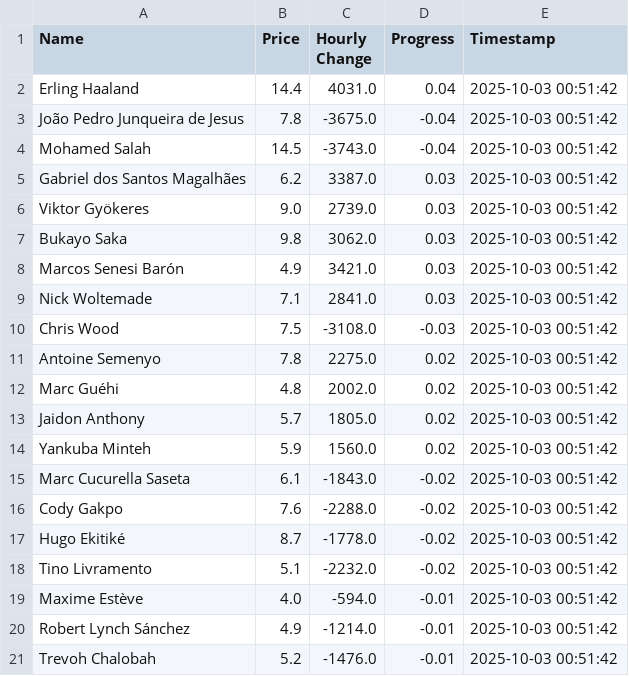
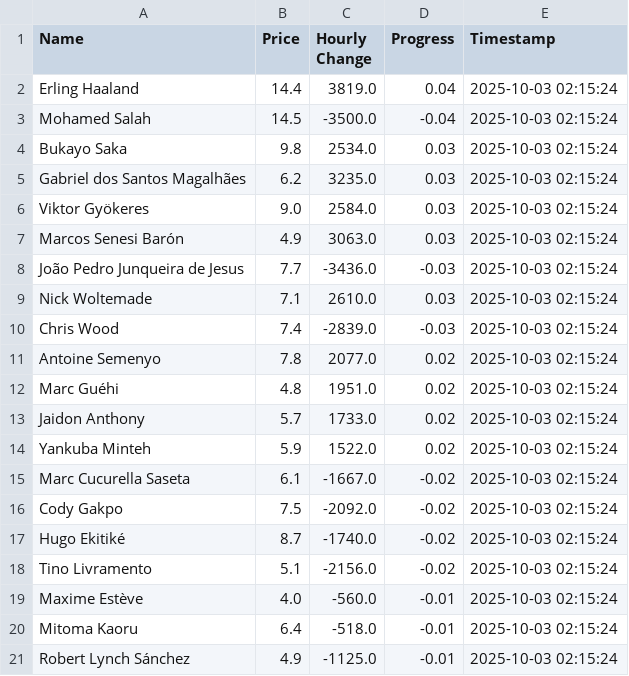
Before and after one commit to muhtasim-maleque/fpl-price-changes, a CSV file: fpl_summary.csv, drawn as a sheet.

```diff
--- a/fpl_summary.csv
+++ b/fpl_summary.csv
@@ -1,21 +1,21 @@
 Name,Price,Hourly Change,Progress,Timestamp
-Erling Haaland,14.4,4031.0,0.04,2025-10-03 00:51:42
-João Pedro Junqueira de Jesus,7.8,-3675.0,-0.04,2025-10-03 00:51:42
-Mohamed Salah,14.5,-3743.0,-0.04,2025-10-03 00:51:42
-Gabriel dos Santos Magalhães,6.2,3387.0,0.03,2025-10-03 00:51:42
-Viktor Gyökeres,9.0,2739.0,0.03,2025-10-03 00:51:42
-Bukayo Saka,9.8,3062.0,0.03,2025-10-03 00:51:42
-Marcos Senesi Barón,4.9,3421.0,0.03,2025-10-03 00:51:42
-Nick Woltemade,7.1,2841.0,0.03,2025-10-03 00:51:42
-Chris Wood,7.5,-3108.0,-0.03,2025-10-03 00:51:42
-Antoine Semenyo,7.8,2275.0,0.02,2025-10-03 00:51:42
-Marc Guéhi,4.8,2002.0,0.02,2025-10-03 00:51:42
-Jaidon Anthony,5.7,1805.0,0.02,2025-10-03 00:51:42
-Yankuba Minteh,5.9,1560.0,0.02,2025-10-03 00:51:42
-Marc Cucurella Saseta,6.1,-1843.0,-0.02,2025-10-03 00:51:42
-Cody Gakpo,7.6,-2288.0,-0.02,2025-10-03 00:51:42
-Hugo Ekitiké,8.7,-1778.0,-0.02,2025-10-03 00:51:42
-Tino Livramento,5.1,-2232.0,-0.02,2025-10-03 00:51:42
-Maxime Estève,4.0,-594.0,-0.01,2025-10-03 00:51:42
-Robert Lynch Sánchez,4.9,-1214.0,-0.01,2025-10-03 00:51:42
-Trevoh Chalobah,5.2,-1476.0,-0.01,2025-10-03 00:51:42
+Erling Haaland,14.4,3819.0,0.04,2025-10-03 02:15:24
+Mohamed Salah,14.5,-3500.0,-0.04,2025-10-03 02:15:24
+Bukayo Saka,9.8,2534.0,0.03,2025-10-03 02:15:24
+Gabriel dos Santos Magalhães,6.2,3235.0,0.03,2025-10-03 02:15:24
+Viktor Gyökeres,9.0,2584.0,0.03,2025-10-03 02:15:24
+Marcos Senesi Barón,4.9,3063.0,0.03,2025-10-03 02:15:24
+João Pedro Junqueira de Jesus,7.7,-3436.0,-0.03,2025-10-03 02:15:24
+Nick Woltemade,7.1,2610.0,0.03,2025-10-03 02:15:24
+Chris Wood,7.4,-2839.0,-0.03,2025-10-03 02:15:24
+Antoine Semenyo,7.8,2077.0,0.02,2025-10-03 02:15:24
+Marc Guéhi,4.8,1951.0,0.02,2025-10-03 02:15:24
+Jaidon Anthony,5.7,1733.0,0.02,2025-10-03 02:15:24
+Yankuba Minteh,5.9,1522.0,0.02,2025-10-03 02:15:24
+Marc Cucurella Saseta,6.1,-1667.0,-0.02,2025-10-03 02:15:24
+Cody Gakpo,7.5,-2092.0,-0.02,2025-10-03 02:15:24
+Hugo Ekitiké,8.7,-1740.0,-0.02,2025-10-03 02:15:24
+Tino Livramento,5.1,-2156.0,-0.02,2025-10-03 02:15:24
+Maxime Estève,4.0,-560.0,-0.01,2025-10-03 02:15:24
+Mitoma Kaoru,6.4,-518.0,-0.01,2025-10-03 02:15:24
+Robert Lynch Sánchez,4.9,-1125.0,-0.01,2025-10-03 02:15:24
```
Also changed, not shown: fpl_predictions_log.csv.
